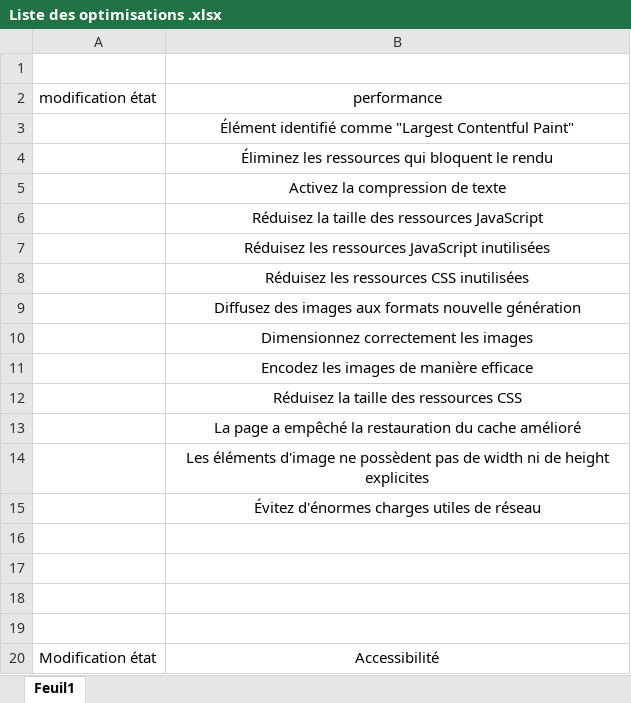
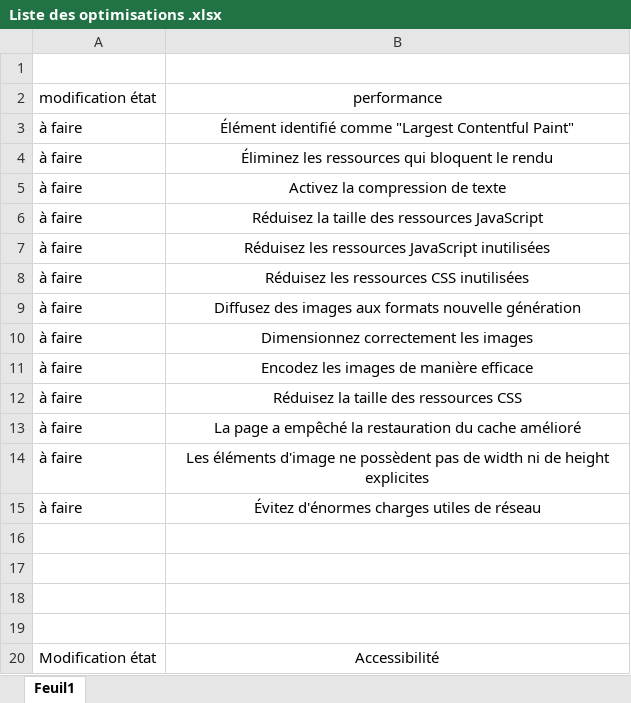
Before and after one commit to AllanGuerchoux/Projet-4, an Excel workbook: Liste des optimisations .xlsx, sheet Feuil1, drawn as a sheet; only a part is shown; values as stored, in another font and other column widths than the file's, no borders; table styles not drawn; the diff covers the shown part only; the diff names each change by its address in the sheet, - before the commit and + after, or states it on an @@ line.

```diff
--- a/Liste des optimisations .xlsx (sheet Feuil1)
+++ b/Liste des optimisations .xlsx (sheet Feuil1)
-A3:A15 (modification état): (empty)
+A3:A15 (modification état): à faire
```
Also changed, not shown: 11 edited cells elsewhere in this sheet, 16 other files.
